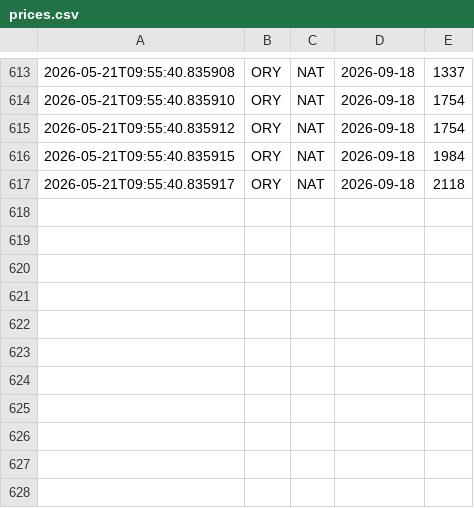
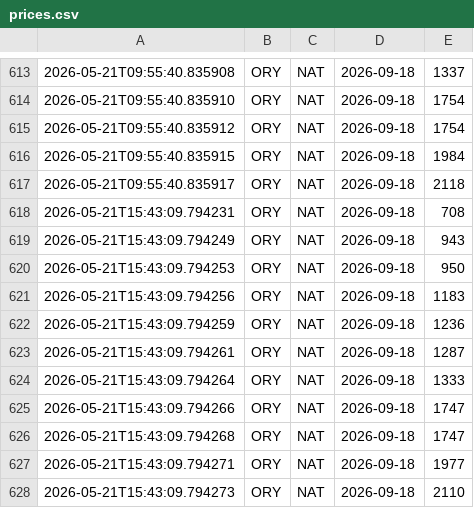
Before and after one commit to pauloeugenio/flypass, a CSV file: data/prices.csv, drawn as a sheet; only a part is shown, gaps mark what is left out.

Commit message:
Update flight prices

```diff
--- a/data/prices.csv
+++ b/data/prices.csv
@@ -617 +617,12 @@
 2026-05-21T09:55:40.835917,ORY,NAT,2026-09-18,2118,,
+2026-05-21T15:43:09.794231,ORY,NAT,2026-09-18,708,,
+2026-05-21T15:43:09.794249,ORY,NAT,2026-09-18,943,,
+2026-05-21T15:43:09.794253,ORY,NAT,2026-09-18,950,,
+2026-05-21T15:43:09.794256,ORY,NAT,2026-09-18,1183,,
+2026-05-21T15:43:09.794259,ORY,NAT,2026-09-18,1236,,
+2026-05-21T15:43:09.794261,ORY,NAT,2026-09-18,1287,,
+2026-05-21T15:43:09.794264,ORY,NAT,2026-09-18,1333,,
+2026-05-21T15:43:09.794266,ORY,NAT,2026-09-18,1747,,
+2026-05-21T15:43:09.794268,ORY,NAT,2026-09-18,1747,,
+2026-05-21T15:43:09.794271,ORY,NAT,2026-09-18,1977,,
+2026-05-21T15:43:09.794273,ORY,NAT,2026-09-18,2110,,
```
